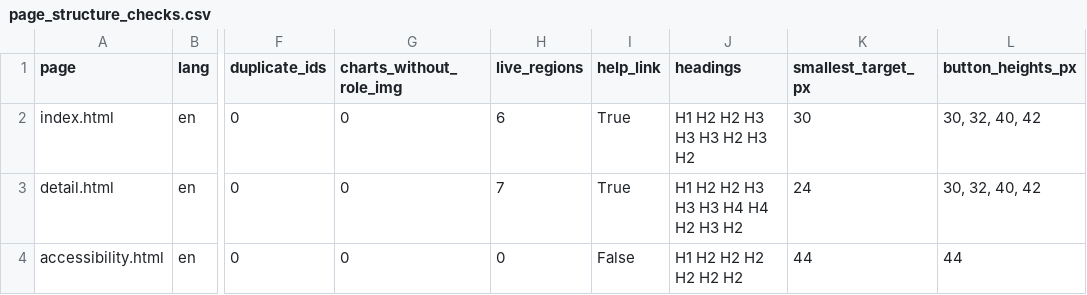
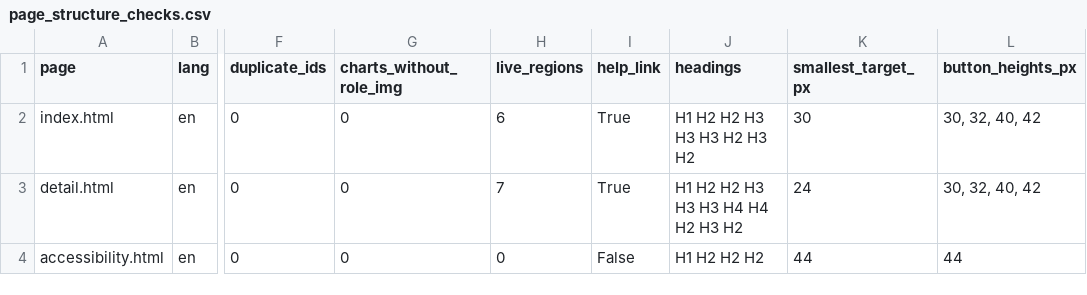
Before and after one commit to oromerlo8-ub/Infovis2627-Group3, a CSV file: Delivery 1/Delivery 1 refining/Part 6 - Implementation and Delivery/code/browser_checks_output/page_structure_checks.csv, drawn as a sheet; only a part is shown, gaps mark what is left out; the diff names each change by its address in the sheet, - before the commit and + after, or states it on an @@ line.

```diff
--- a/Delivery 1/Delivery 1 refining/Part 6 - Implementation and Delivery/code/browser_checks_output/page_structure_checks.csv
+++ b/Delivery 1/Delivery 1 refining/Part 6 - Implementation and Delivery/code/browser_checks_output/page_structure_checks.csv
-J4 (headings): H1 H2 H2 H2 H2 H2 H2
+J4 (headings): H1 H2 H2 H2
```
Also changed, not shown: Delivery 1/Delivery 1 refining/Part 6 - Implementation and Delivery/code/browser_checks_output/contrast_and_text_size.csv, Delivery 1/Delivery 1 refining/Part 6 - Implementation and Delivery/code/browser_checks_output/wcag_other_items_review.csv, 41 other files.
